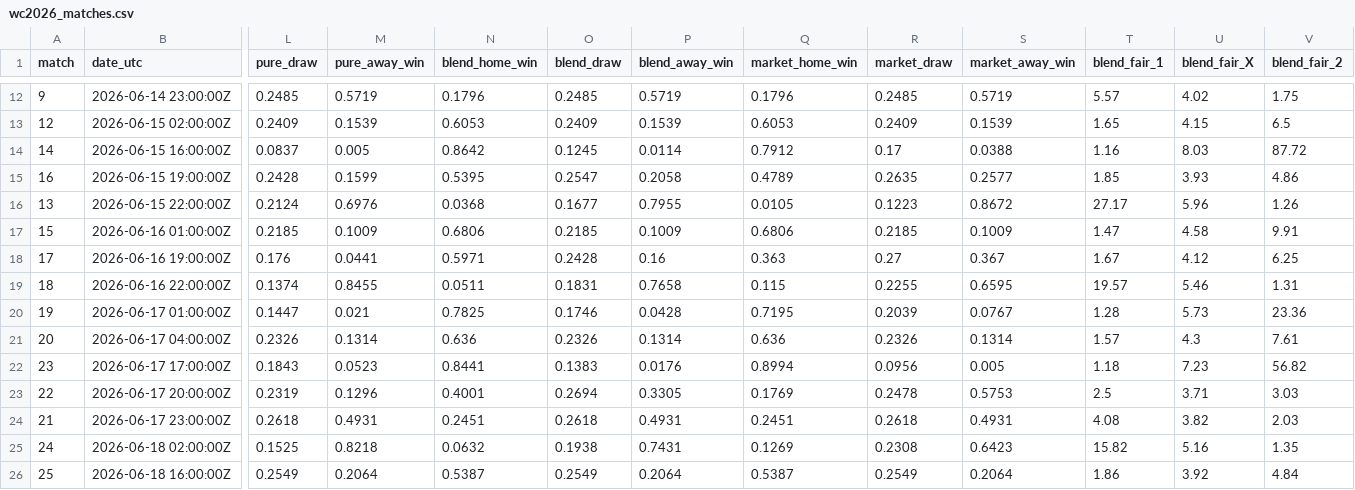
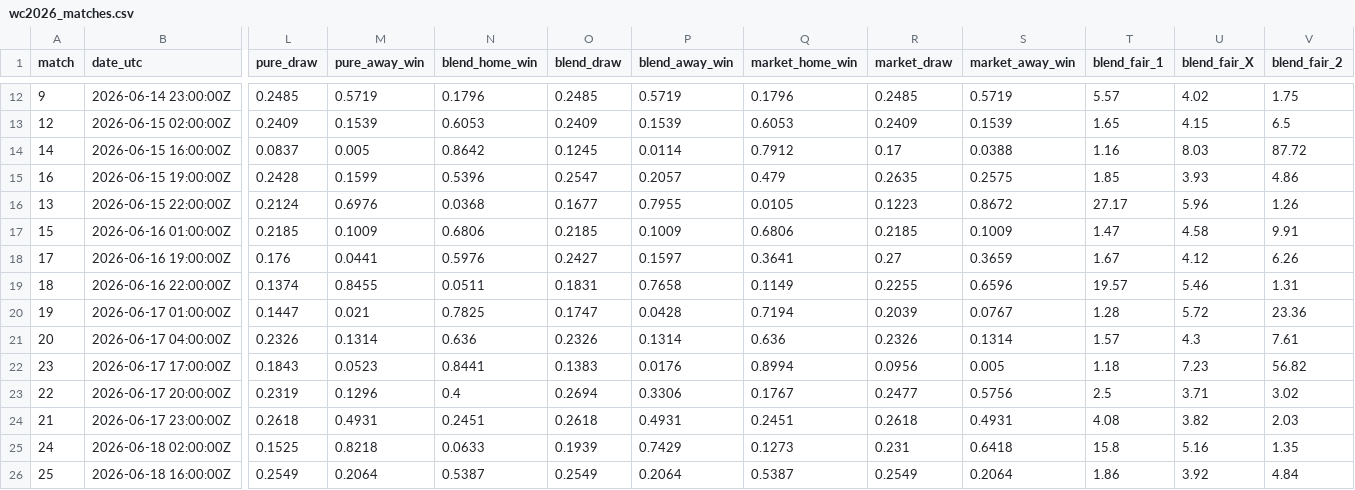
Before and after one commit to WildCamelHyperMedia/wc2026-model, a CSV file: wc2026_matches.csv, drawn as a sheet; only a part is shown, gaps mark what is left out; the diff covers the shown part only; the diff names each change by its address in the sheet, - before the commit and + after, or states it on an @@ line.

```diff
--- a/wc2026_matches.csv
+++ b/wc2026_matches.csv
-N15 (blend_home_win): 0.5395
+N15 (blend_home_win): 0.5396
-P15 (blend_away_win): 0.2058
+P15 (blend_away_win): 0.2057
-Q15 (market_home_win): 0.4789
+Q15 (market_home_win): 0.479
-S15 (market_away_win): 0.2577
+S15 (market_away_win): 0.2575
-N18 (blend_home_win): 0.5971
+N18 (blend_home_win): 0.5976
-O18 (blend_draw): 0.2428
+O18 (blend_draw): 0.2427
-P18 (blend_away_win): 0.16
+P18 (blend_away_win): 0.1597
-Q18 (market_home_win): 0.363
+Q18 (market_home_win): 0.3641
-S18 (market_away_win): 0.367
+S18 (market_away_win): 0.3659
-V18 (blend_fair_2): 6.25
+V18 (blend_fair_2): 6.26
-Q19 (market_home_win): 0.115
+Q19 (market_home_win): 0.1149
-S19 (market_away_win): 0.6595
+S19 (market_away_win): 0.6596
-O20 (blend_draw): 0.1746
+O20 (blend_draw): 0.1747
-Q20 (market_home_win): 0.7195
+Q20 (market_home_win): 0.7194
-U20 (blend_fair_X): 5.73
+U20 (blend_fair_X): 5.72
-N23 (blend_home_win): 0.4001
+N23 (blend_home_win): 0.4
-P23 (blend_away_win): 0.3305
+P23 (blend_away_win): 0.3306
-Q23 (market_home_win): 0.1769
+Q23 (market_home_win): 0.1767
-R23 (market_draw): 0.2478
+R23 (market_draw): 0.2477
-S23 (market_away_win): 0.5753
+S23 (market_away_win): 0.5756
-V23 (blend_fair_2): 3.03
+V23 (blend_fair_2): 3.02
-N25 (blend_home_win): 0.0632
+N25 (blend_home_win): 0.0633
-O25 (blend_draw): 0.1938
+O25 (blend_draw): 0.1939
-P25 (blend_away_win): 0.7431
+P25 (blend_away_win): 0.7429
-Q25 (market_home_win): 0.1269
+Q25 (market_home_win): 0.1273
-R25 (market_draw): 0.2308
+R25 (market_draw): 0.231
-S25 (market_away_win): 0.6423
+S25 (market_away_win): 0.6418
-T25 (blend_fair_1): 15.82
+T25 (blend_fair_1): 15.8
```
Also changed, not shown: 103 edited cells elsewhere in this file, wc2026_results.csv, 6 other files.
